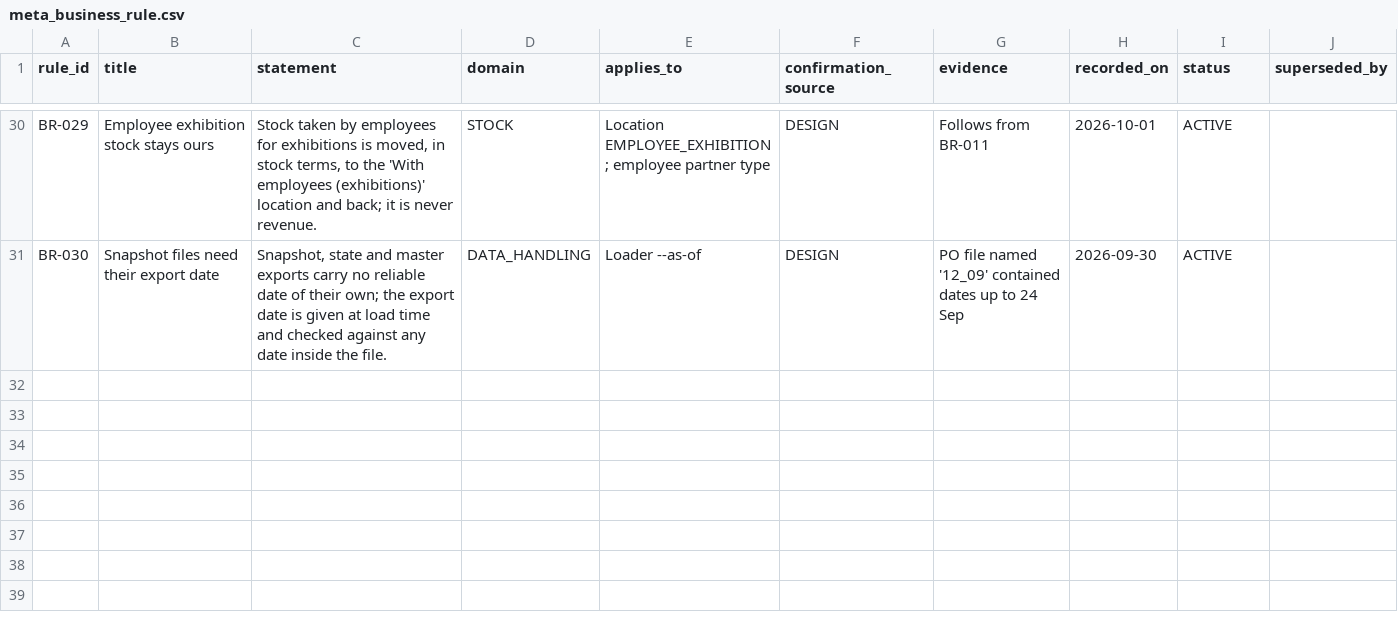
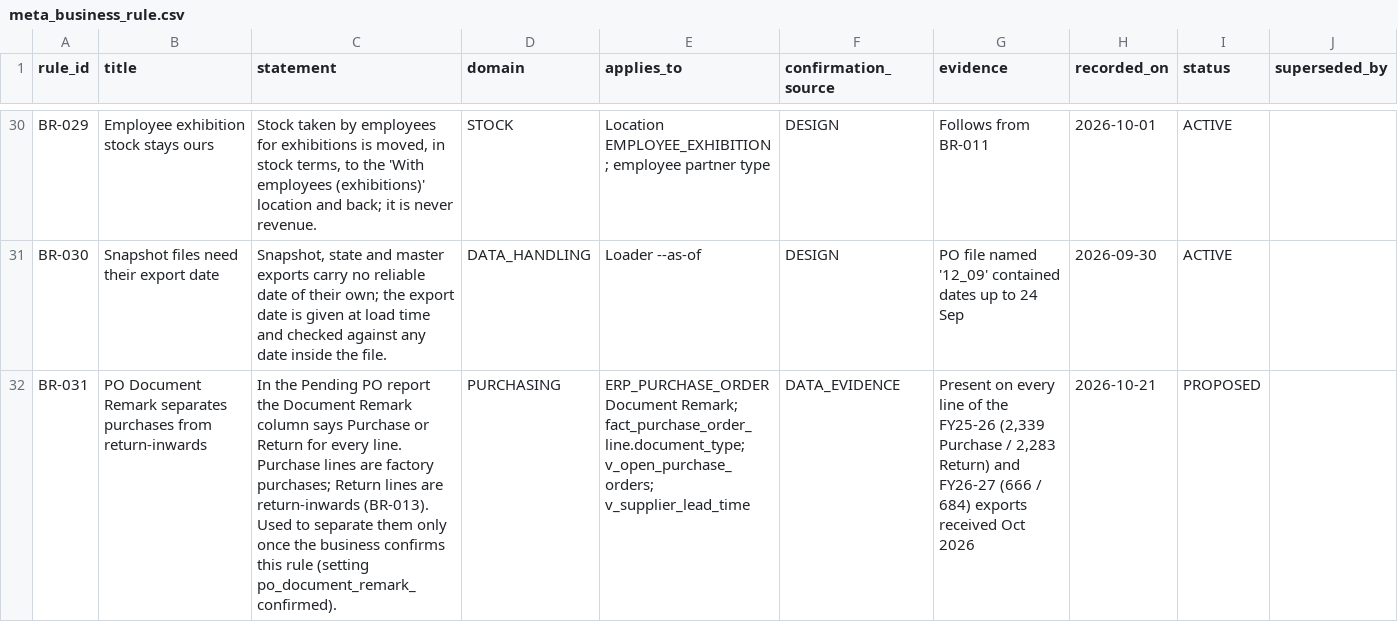
Before and after one commit to ellementry01/data-analysis_zohoreverse, a CSV file: seeds/meta_business_rule.csv, drawn as a sheet; only a part is shown, gaps mark what is left out; the diff names each change by its address in the sheet, - before the commit and + after, or states it on an @@ line.

```diff
--- a/seeds/meta_business_rule.csv
+++ b/seeds/meta_business_rule.csv
+row 32: BR-031 | PO Document Remark separates purchases from return-inwards | In the Pending PO report the Document Remark column says Purchase or Return for every line. Purchase lines are factory purchases; Return lines are return-inwards (BR-013). Used to separate them only once the business confirms this rule (setting po_document_remark_confirmed). | PURCHASING | ERP_PURCHASE_ORDER Document Remark; fact_purchase_order_line.document_type; v_open_purchase_orders; v_supplier_lead_time | DATA_EVIDENCE | Present on every line of the FY25-26 (2,339 Purchase / 2,283 Return) and FY26-27 (666 / 684) exports received Oct 2026 | 2026-10-21 | PROPOSED
```
Also changed, not shown: seeds/meta_data_gap.csv, 17 other files.
